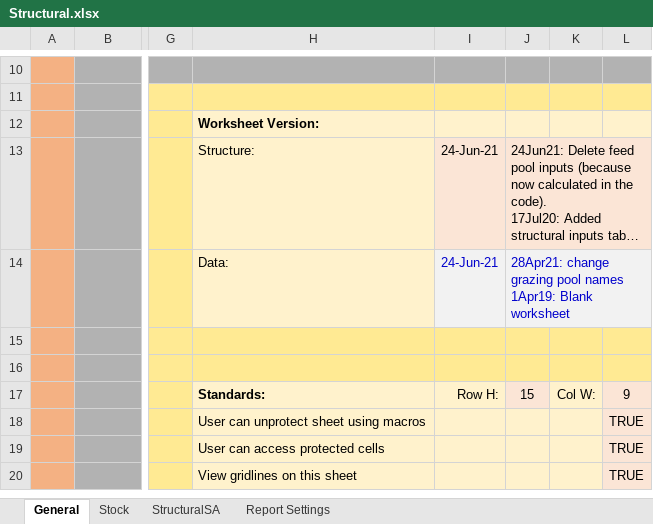
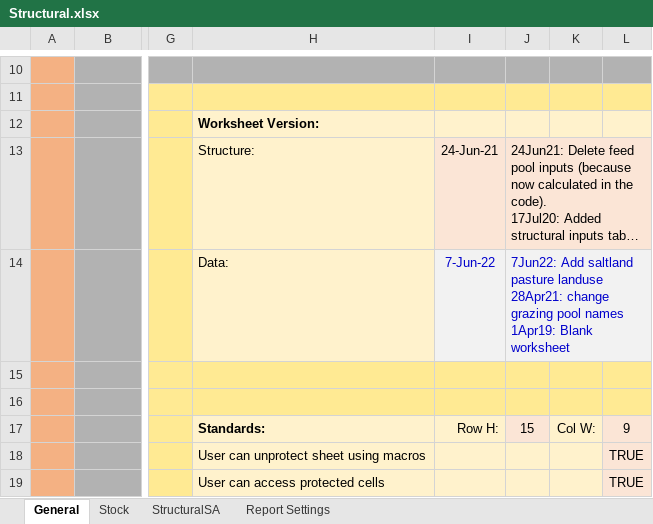
Before and after one commit to youngmr290/Australian-Farm-Optimisation-Model, an Excel workbook: Structural.xlsx, sheet General, drawn as a sheet; only a part is shown, gaps mark what is left out; the shorter side is filled out with more unchanged rows; long unchanged cells end in …; values as stored, in another font and other column widths than the file's, no borders; ↵ is a line break in a cell; the diff names each change by its address in the sheet, - before the commit and + after, or states it on an @@ line.

```diff
--- a/Structural.xlsx (sheet General)
+++ b/Structural.xlsx (sheet General)
-I14: 24-Jun-21
+I14: 7-Jun-22
-J14: 28Apr21: change…
+J14: 7Jun22: Add saltland pasture landuse ↵ 28Apr21: change…
```
Also changed, not shown: sheet StructuralSA, 1 other file.
